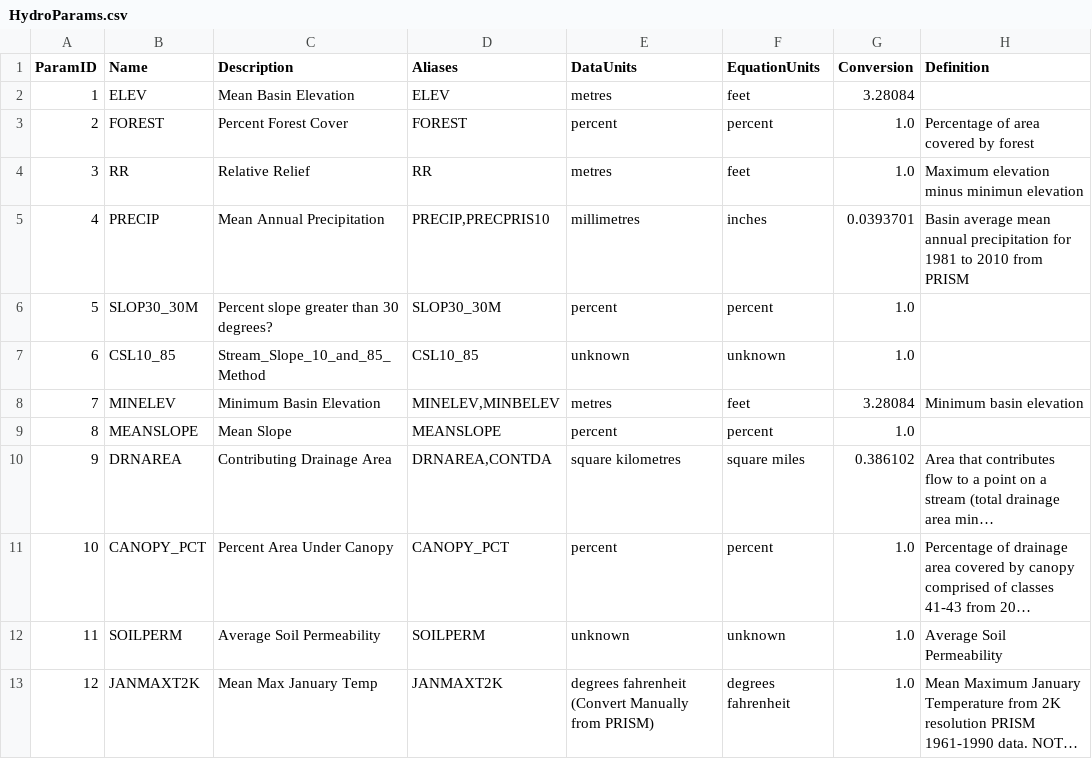
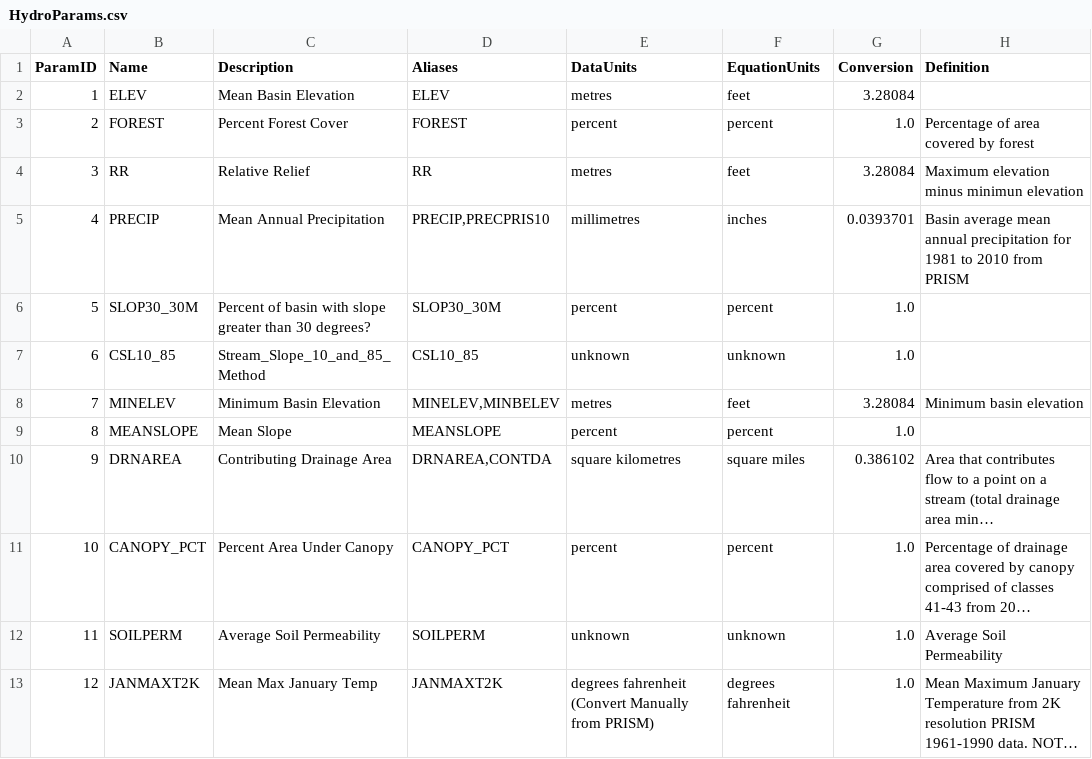
Before and after one commit to Riverscapes/riverscapes-tools, a CSV file: packages/brat/database/data/HydroParams.csv, drawn as a sheet; only a part is shown; long unchanged cells end in …; the diff covers the shown part only.

```diff
--- a/packages/brat/database/data/HydroParams.csv
+++ b/packages/brat/database/data/HydroParams.csv
@@ -3,5 +3,5 @@ ParamID,Name,Description,Aliases,DataUnits,EquationUnits,Conversion,Definition
 2,FOREST,Percent Forest Cover,FOREST,percent,percent,1.0,Percentage of area covered by forest
-3,RR,Relative Relief,RR,metres,feet,1.0,Maximum elevation minus minimun elevation
+3,RR,Relative Relief,RR,metres,feet,3.28084,Maximum elevation minus minimun elevation
 4,PRECIP,Mean Annual Precipitation,"PRECIP,PRECPRIS10",millimetres,inches,0.0393701,Basin average mean annual precipitation for 1981 to 2010 from PRISM
-5,SLOP30_30M,Percent slope greater than 30 degrees?,SLOP30_30M,percent,percent,1.0,
+5,SLOP30_30M,Percent of basin with slope greater than 30 degrees?,SLOP30_30M,percent,percent,1.0,
 6,CSL10_85,Stream_Slope_10_and_85_Method,CSL10_85,unknown,unknown,1.0,
```
Also changed, not shown: 11 edited cells elsewhere in this file, packages/brat/database/data/Watersheds.csv, packages/brat/database/data/intersect/WatershedHydroParams.csv, 1 other file.
